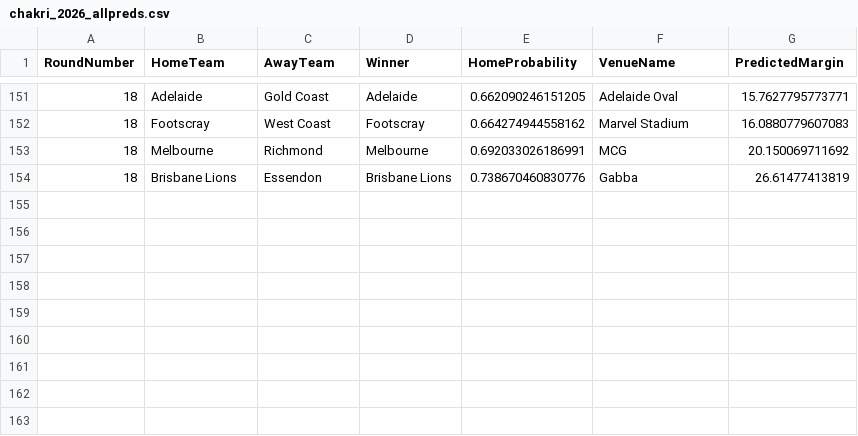
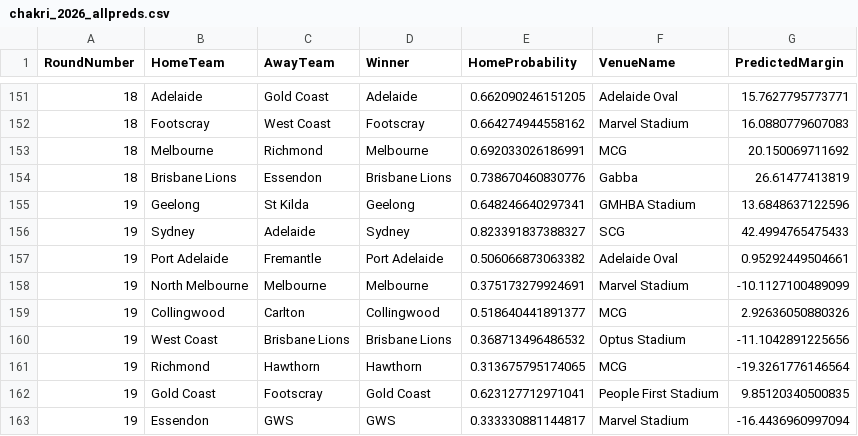
Before and after one commit to ChakriMamidanna/aflstats, a CSV file: lm26/chakri_2026_allpreds.csv, drawn as a sheet; only a part is shown, gaps mark what is left out.

```diff
--- a/lm26/chakri_2026_allpreds.csv
+++ b/lm26/chakri_2026_allpreds.csv
@@ -154 +154,10 @@
 18,"Brisbane Lions","Essendon","Brisbane Lions",0.738670460830776,"Gabba",26.61477413819
+19,"Geelong","St Kilda","Geelong",0.648246640297341,"GMHBA Stadium",13.6848637122596
+19,"Sydney","Adelaide","Sydney",0.823391837388327,"SCG",42.4994765475433
+19,"Port Adelaide","Fremantle","Port Adelaide",0.506066873063382,"Adelaide Oval",0.95292449504661
+19,"North Melbourne","Melbourne","Melbourne",0.375173279924691,"Marvel Stadium",-10.1127100489099
+19,"Collingwood","Carlton","Collingwood",0.518640441891377,"MCG",2.92636050880326
+19,"West Coast","Brisbane Lions","Brisbane Lions",0.368713496486532,"Optus Stadium",-11.1042891225656
+19,"Richmond","Hawthorn","Hawthorn",0.313675795174065,"MCG",-19.3261776146564
+19,"Gold Coast","Footscray","Gold Coast",0.623127712971041,"People First Stadium",9.85120340500835
+19,"Essendon","GWS","GWS",0.333330881144817,"Marvel Stadium",-16.4436960997094
```
Also changed, not shown: elo26/chakri_2026_allpreds.csv, elo26/elo_2026_allpreds.csv, 14 other files.
